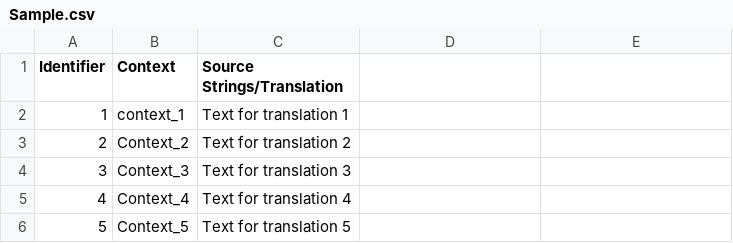
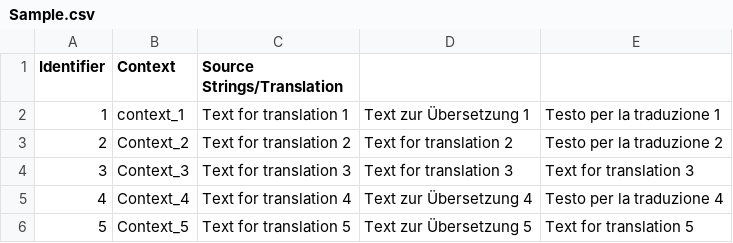
Before and after one commit to RuslanCrowdin/new-olga-s-repo, a CSV file: translations/it/Sample.csv, drawn as a sheet; the diff names each change by its address in the sheet, - before the commit and + after, or states it on an @@ line.

Commit message:
New translations Sample.csv (Italian)

```diff
--- a/translations/it/Sample.csv
+++ b/translations/it/Sample.csv
-D2: (empty)
+D2: Text zur Übersetzung 1
-E2: (empty)
+E2: Testo per la traduzione 1
-D3: (empty)
+D3: Text for translation 2
-E3: (empty)
+E3: Testo per la traduzione 2
-D4: (empty)
+D4: Text for translation 3
-E4: (empty)
+E4: Text for translation 3
-D5: (empty)
+D5: Text zur Übersetzung 4
-E5: (empty)
+E5: Testo per la traduzione 4
-D6: (empty)
+D6: Text zur Übersetzung 5
-E6: (empty)
+E6: Text for translation 5
```
